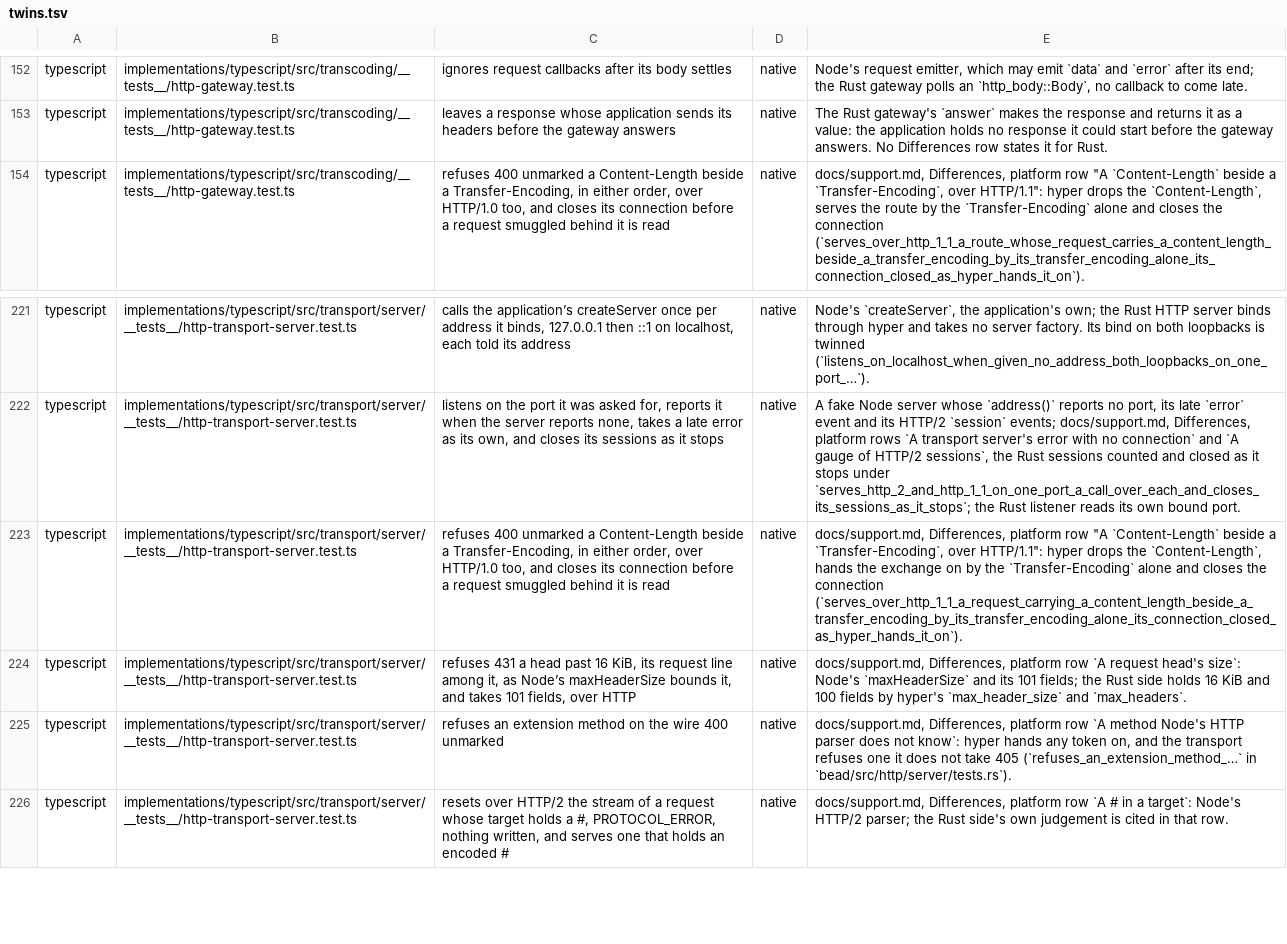
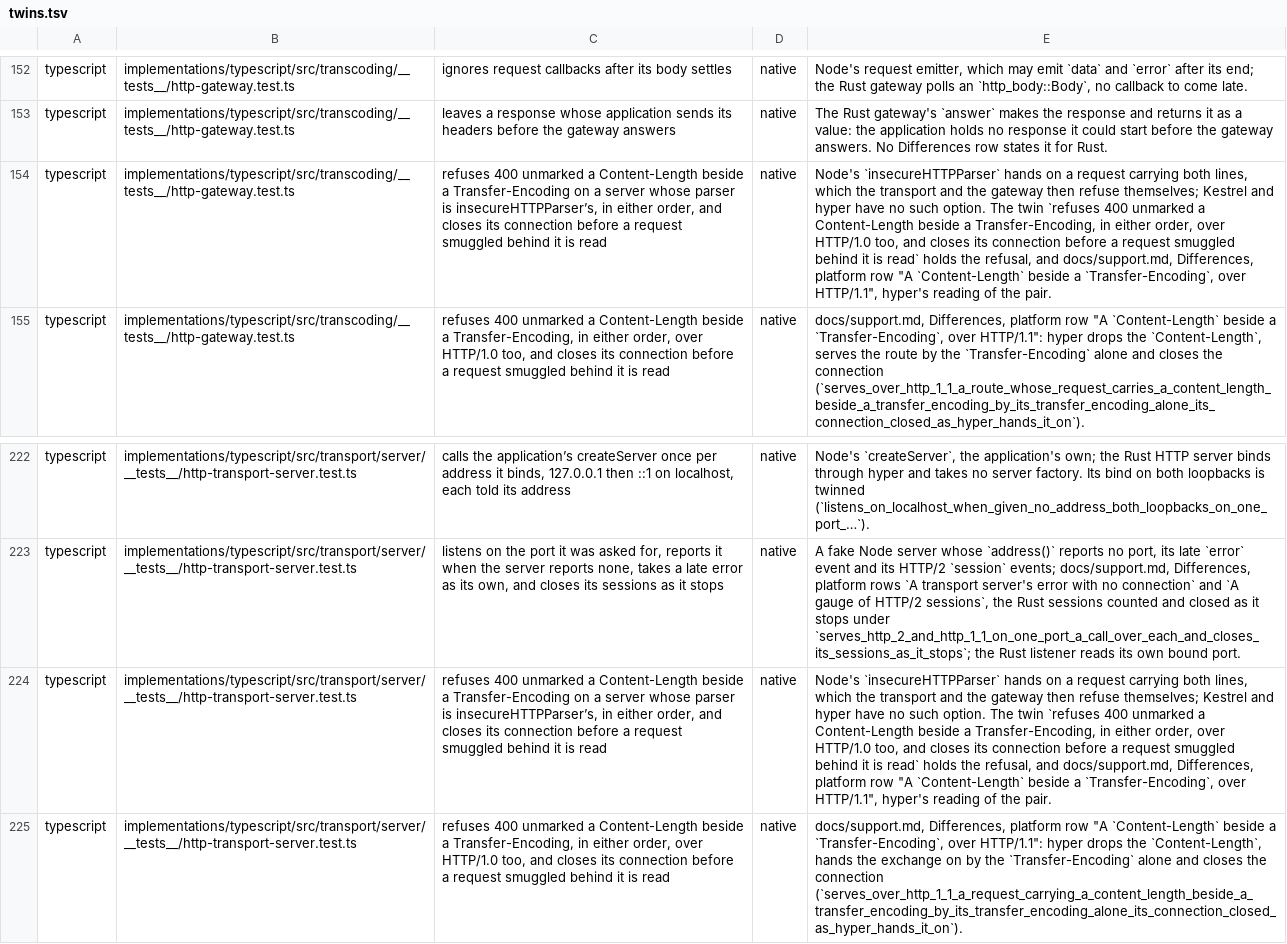
Before and after one commit to francisdesjardins/bead, a TSV file: tools/twins.tsv, drawn as a sheet; only a part is shown, gaps mark what is left out; the shorter side is filled out with more unchanged rows; the diff names each change by its address in the sheet, - before the commit and + after, or states it on an @@ line.

Commit message:
fix(transport): refuse a Content-Length beside a Transfer-Encoding under insecureHTTPParser
The TypeScript HTTP transport and gateway refuse the pair 400 unmarked
and close, as their WebSocket judgement does: Node's parser hands it on
under insecureHTTPParser, and a request smuggled behind it was served.

```diff
--- a/tools/twins.tsv
+++ b/tools/twins.tsv
+row 154: typescript | implementations/typescript/src/transcoding/__tests__/http-gateway.test.ts | refuses 400 unmarked a Content-Length beside a Transfer-Encoding on a server whose parser is insecureHTTPParser’s, in either order, and closes its connection before a request smuggled behind it is read | native | Node's `insecureHTTPParser` hands on a request carrying both lines, which the transport and the gateway then refuse themselves; Kestrel and hyper have no such option. The twin `refuses 400 unmarked a Content-Length beside a Transfer-Encoding, in either order, over HTTP/1.0 too, and closes its connection before a request smuggled behind it is read` holds the refusal, and docs/support.md, Differences, platform row "A `Content-Length` beside a `Transfer-Encoding`, over HTTP/1.1", hyper's reading of the pair.
+row 224: typescript | implementations/typescript/src/transport/server/__tests__/http-transport-server.test.ts | refuses 400 unmarked a Content-Length beside a Transfer-Encoding on a server whose parser is insecureHTTPParser’s, in either order, and closes its connection before a request smuggled behind it is read | native | Node's `insecureHTTPParser` hands on a request carrying both lines, which the transport and the gateway then refuse themselves; Kestrel and hyper have no such option. The twin `refuses 400 unmarked a Content-Length beside a Transfer-Encoding, in either order, over HTTP/1.0 too, and closes its connection before a request smuggled behind it is read` holds the refusal, and docs/support.md, Differences, platform row "A `Content-Length` beside a `Transfer-Encoding`, over HTTP/1.1", hyper's reading of the pair.
```
Also changed, not shown: 6 other files.
